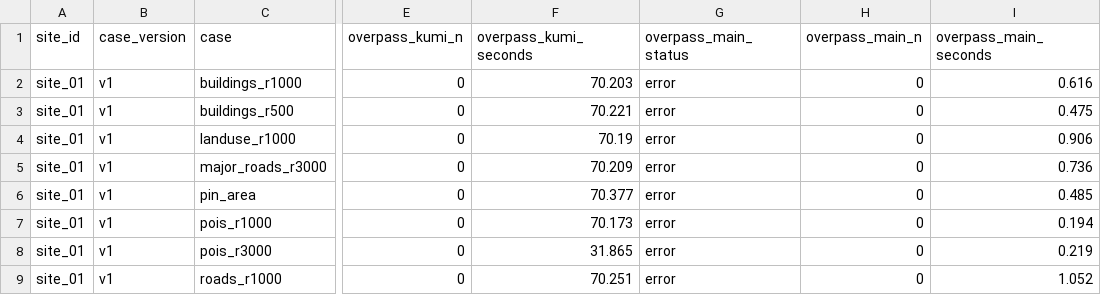
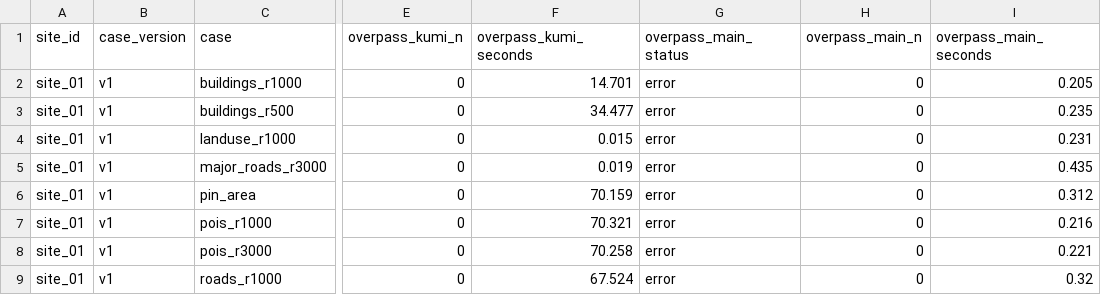
Before and after one commit to youssefashraxff/gp-backend, a CSV file: experiments/tools/geo/summary_osm.csv, drawn as a sheet; only a part is shown, gaps mark what is left out; the diff names each change by its address in the sheet, - before the commit and + after, or states it on an @@ line.

```diff
--- a/experiments/tools/geo/summary_osm.csv
+++ b/experiments/tools/geo/summary_osm.csv
-F2 (overpass_kumi_seconds): 70.203
+F2 (overpass_kumi_seconds): 14.701
-I2 (overpass_main_seconds): 0.616
+I2 (overpass_main_seconds): 0.205
-F3 (overpass_kumi_seconds): 70.221
+F3 (overpass_kumi_seconds): 34.477
-I3 (overpass_main_seconds): 0.475
+I3 (overpass_main_seconds): 0.235
-F4 (overpass_kumi_seconds): 70.19
+F4 (overpass_kumi_seconds): 0.015
-I4 (overpass_main_seconds): 0.906
+I4 (overpass_main_seconds): 0.231
-F5 (overpass_kumi_seconds): 70.209
+F5 (overpass_kumi_seconds): 0.019
-I5 (overpass_main_seconds): 0.736
+I5 (overpass_main_seconds): 0.435
-F6 (overpass_kumi_seconds): 70.377
+F6 (overpass_kumi_seconds): 70.159
-I6 (overpass_main_seconds): 0.485
+I6 (overpass_main_seconds): 0.312
-F7 (overpass_kumi_seconds): 70.173
+F7 (overpass_kumi_seconds): 70.321
-I7 (overpass_main_seconds): 0.194
+I7 (overpass_main_seconds): 0.216
-F8 (overpass_kumi_seconds): 31.865
+F8 (overpass_kumi_seconds): 70.258
-I8 (overpass_main_seconds): 0.219
+I8 (overpass_main_seconds): 0.221
-F9 (overpass_kumi_seconds): 70.251
+F9 (overpass_kumi_seconds): 67.524
-I9 (overpass_main_seconds): 1.052
+I9 (overpass_main_seconds): 0.32
```
Also changed, not shown: experiments/tools/geo/scores_osm.csv, experiments/tools/geo/scores_places.csv, 44 other files.
